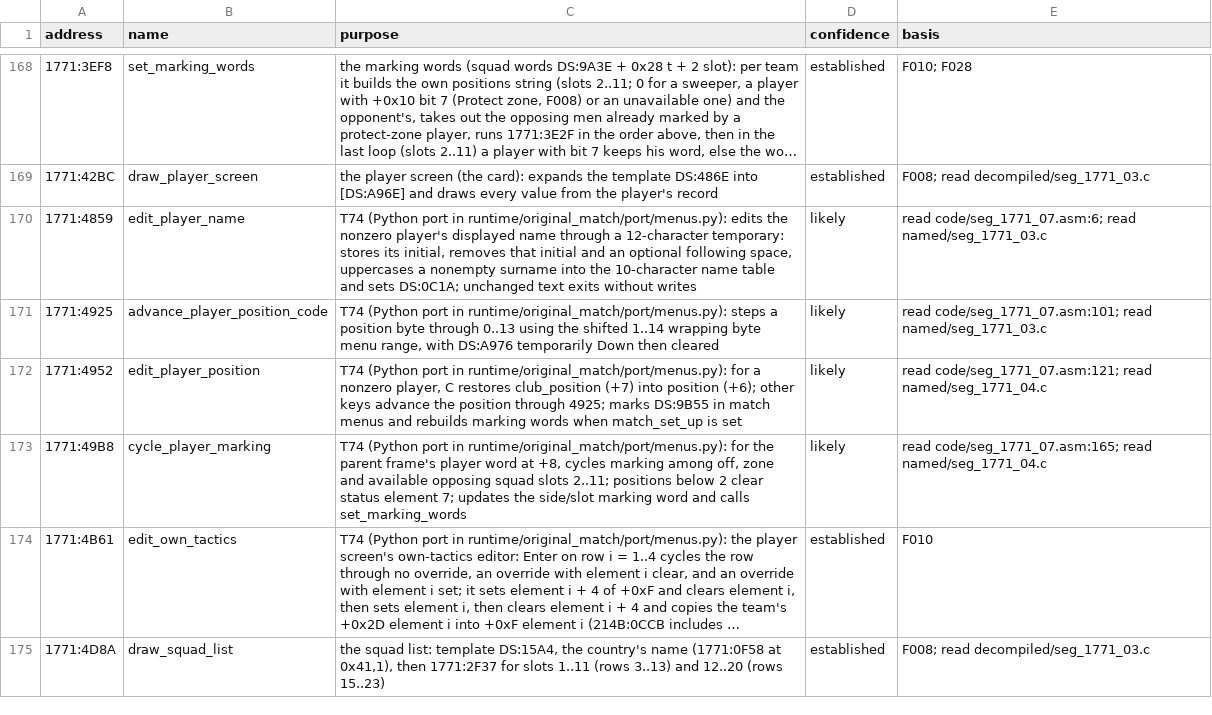
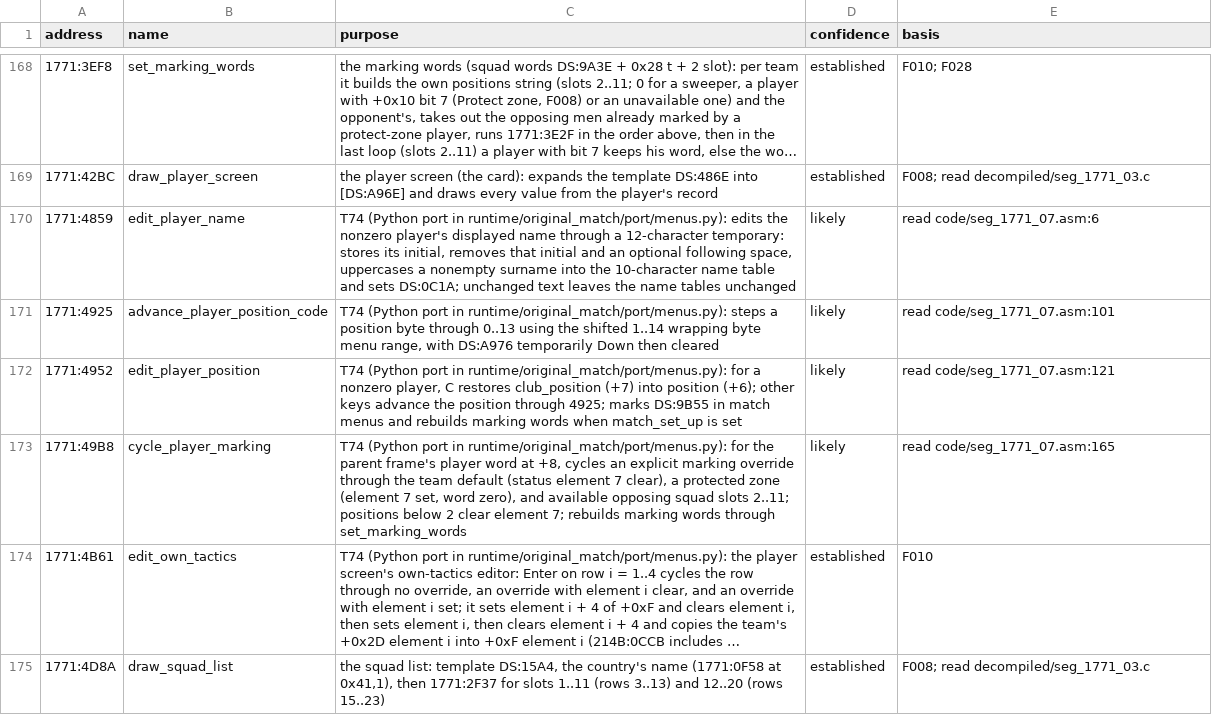
Before and after one commit to diegoami/goal2-archaeology, a TSV file: static/goal-exe/annotations/routines.tsv, drawn as a sheet; only a part is shown, gaps mark what is left out; long unchanged cells end in …; the diff names each change by its address in the sheet, - before the commit and + after, or states it on an @@ line.

Commit message:
T74: refine annotation provenance and marking-default wording

```diff
--- a/static/goal-exe/annotations/routines.tsv
+++ b/static/goal-exe/annotations/routines.tsv
-C170 (purpose): …unchanged text exits without writes
+C170 (purpose): …unchanged text leaves the name tables unchanged
-E170 (basis): read code/seg_1771_07.asm:6; read named/seg_1771_03.c
+E170 (basis): read code/seg_1771_07.asm:6
-E171 (basis): read code/seg_1771_07.asm:101; read named/seg_1771_03.c
+E171 (basis): read code/seg_1771_07.asm:101
-E172 (basis): read code/seg_1771_07.asm:121; read named/seg_1771_04.c
+E172 (basis): read code/seg_1771_07.asm:121
-C173 (purpose): …+8, cycles marking among off, zone and available opposing squad slots 2..11; positions below 2 clear status element 7; updates the side/slot marking word and calls set_marking_words
+C173 (purpose): …+8, cycles an explicit marking override through the team default (status element 7 clear), a protected zone (element 7 set, word zero), and available opposing squad slots 2..11; positions below 2 clear element 7; rebuilds marking words through set_marking_words
-E173 (basis): read code/seg_1771_07.asm:165; read named/seg_1771_04.c
+E173 (basis): read code/seg_1771_07.asm:165
```
Also changed, not shown: 2 other files.
